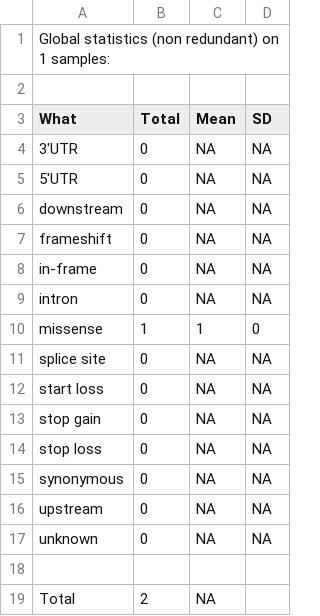
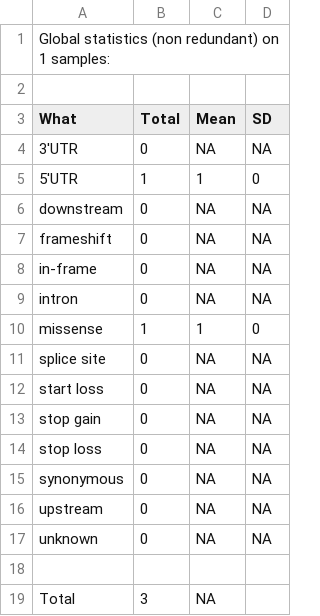
Before and after one commit to lgmgeo/VaRank, a TSV file: SnpEffTests/SNV_global_statistics.tsv, drawn as a sheet.

```diff
--- a/SnpEffTests/SNV_global_statistics.tsv
+++ b/SnpEffTests/SNV_global_statistics.tsv
@@ -4,3 +4,3 @@ What        	Total	Mean	SD
 3'UTR       	0	NA	NA
-5'UTR       	0	NA	NA
+5'UTR       	1	1	0
 downstream  	0	NA	NA
@@ -18,2 +18,2 @@ unknown     	0	NA	NA
 
-Total       	2	NA
+Total       	3	NA
```
Also changed, not shown: SnpEffTests/fam1_Sample1_allVariants.rankingByGene.tsv, SnpEffTests/fam1_Sample1_allVariants.rankingByVar.tsv, 19 other files.
